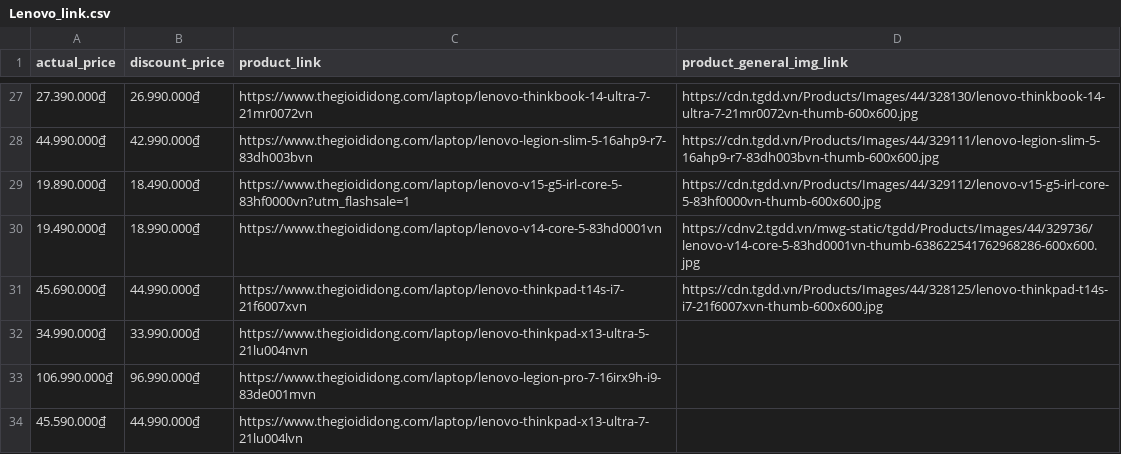
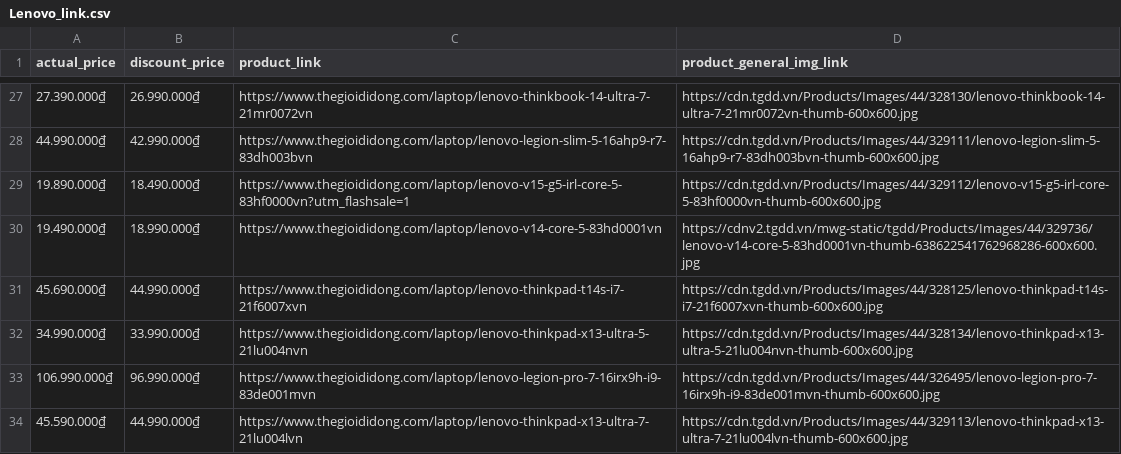
Before and after one commit to NguyenHuyNhan2003/crawl-laptop-web, a CSV file: brand_product_links/Lenovo_link.csv, drawn as a sheet; only a part is shown, gaps mark what is left out.

```diff
--- a/brand_product_links/Lenovo_link.csv
+++ b/brand_product_links/Lenovo_link.csv
@@ -31,4 +31,4 @@ actual_price,discount_price,product_link,product_general_img_link
 45.690.000₫,44.990.000₫,https://www.thegioididong.com/laptop/lenovo-thinkpad-t14s-i7-21f6007xvn,https://cdn.tgdd.vn/Products/Images/44/328125/lenovo-thinkpad-t14s-i7-21f6007xvn-thumb-600x600.jpg
-34.990.000₫,33.990.000₫,https://www.thegioididong.com/laptop/lenovo-thinkpad-x13-ultra-5-21lu004nvn,
-106.990.000₫,96.990.000₫,https://www.thegioididong.com/laptop/lenovo-legion-pro-7-16irx9h-i9-83de001mvn,
-45.590.000₫,44.990.000₫,https://www.thegioididong.com/laptop/lenovo-thinkpad-x13-ultra-7-21lu004lvn,
+34.990.000₫,33.990.000₫,https://www.thegioididong.com/laptop/lenovo-thinkpad-x13-ultra-5-21lu004nvn,https://cdn.tgdd.vn/Products/Images/44/328134/lenovo-thinkpad-x13-ultra-5-21lu004nvn-thumb-600x600.jpg
+106.990.000₫,96.990.000₫,https://www.thegioididong.com/laptop/lenovo-legion-pro-7-16irx9h-i9-83de001mvn,https://cdn.tgdd.vn/Products/Images/44/326495/lenovo-legion-pro-7-16irx9h-i9-83de001mvn-thumb-600x600.jpg
+45.590.000₫,44.990.000₫,https://www.thegioididong.com/laptop/lenovo-thinkpad-x13-ultra-7-21lu004lvn,https://cdn.tgdd.vn/Products/Images/44/329113/lenovo-thinkpad-x13-ultra-7-21lu004lvn-thumb-600x600.jpg
```
Also changed, not shown: brand_product_links/Acer_link.csv, brand_product_links/Asus_link.csv, 12 other files.
